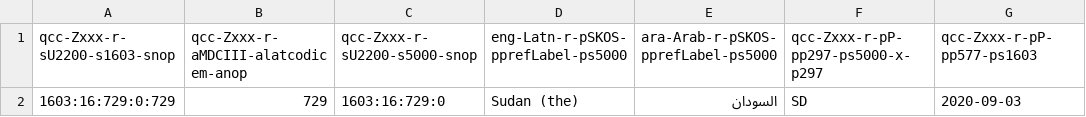
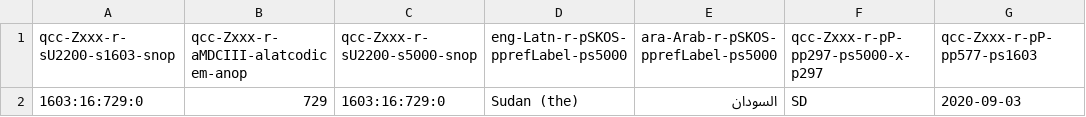
Before and after one commit to MDCIII/1603_16_729, a CSV file: 1603/16/729/0/1603_16_729_0.no1.bcp47.csv, drawn as a sheet; only a part is shown; the diff names each change by its address in the sheet, - before the commit and + after, or states it on an @@ line.

```diff
--- a/1603/16/729/0/1603_16_729_0.no1.bcp47.csv
+++ b/1603/16/729/0/1603_16_729_0.no1.bcp47.csv
-A2 (qcc-Zxxx-r-sU2200-s1603-snop): 1603:16:729:0:729
+A2 (qcc-Zxxx-r-sU2200-s1603-snop): 1603:16:729:0
```
Also changed, not shown: 1603/16/729/0/1603_16_729_0.no1.tm.hxl.csv.
